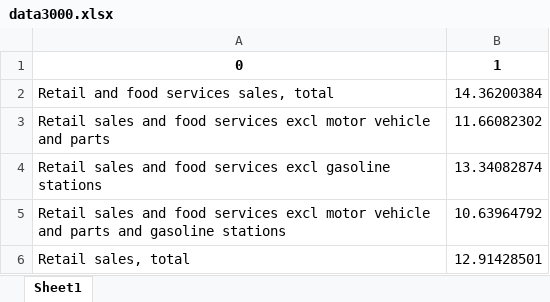
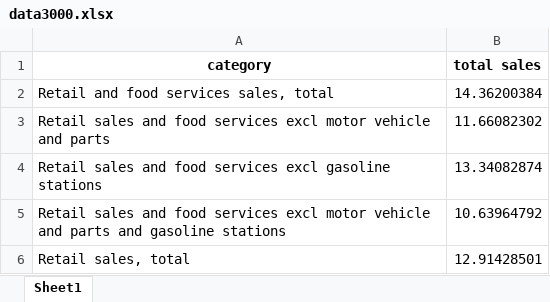
Before and after one commit to FeevanZoghel/ds5_assignment_group14, an Excel workbook: Week 6/data3000.xlsx, sheet Sheet1, drawn as a sheet; only a part is shown; values as stored, in another font and other column widths than the file's, no borders; removed rows and columns are numbered as before the commit, all else as after; the diff names each change by its address in the sheet, - before the commit and + after, or states it on an @@ line.

Commit message:
Update data3000.xlsx

```diff
--- a/Week 6/data3000.xlsx (sheet Sheet1)
+++ b/Week 6/data3000.xlsx (sheet Sheet1)
-row 1: 0 | 1
+row 1: category | total sales
```
